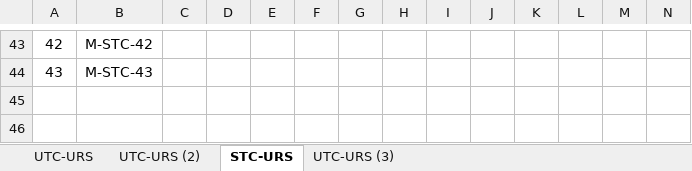
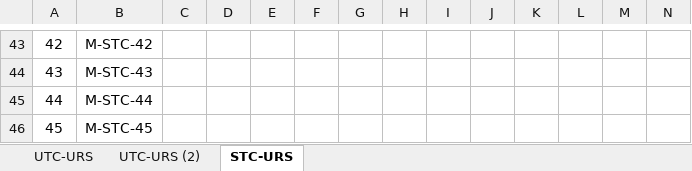
Before and after one commit to asciidaitoon/HanDIYcraft, an Excel workbook: Traceability Record/MOBILE/(M) test TR.xlsx, sheet STC-URS, drawn as a sheet; only a part is shown, gaps mark what is left out; values as stored, in another font and other column widths than the file's, no borders; rows hold the shown columns only; the diff names each change by its address in the sheet, - before the commit and + after, or states it on an @@ line.

```diff
--- a/Traceability Record/MOBILE/(M) test TR.xlsx (sheet STC-URS)
+++ b/Traceability Record/MOBILE/(M) test TR.xlsx (sheet STC-URS)
-sheet tab: UTC-URS (3)
+row 45: 44 | M-STC-44
+row 46: 45 | M-STC-45
```
Also changed, not shown: sheet UTC-URS (2), Traceability Record/MOBILE/TR mob .xlsx, Traceability Record/WEB/(W) test TR .xlsx, 29 other files.
